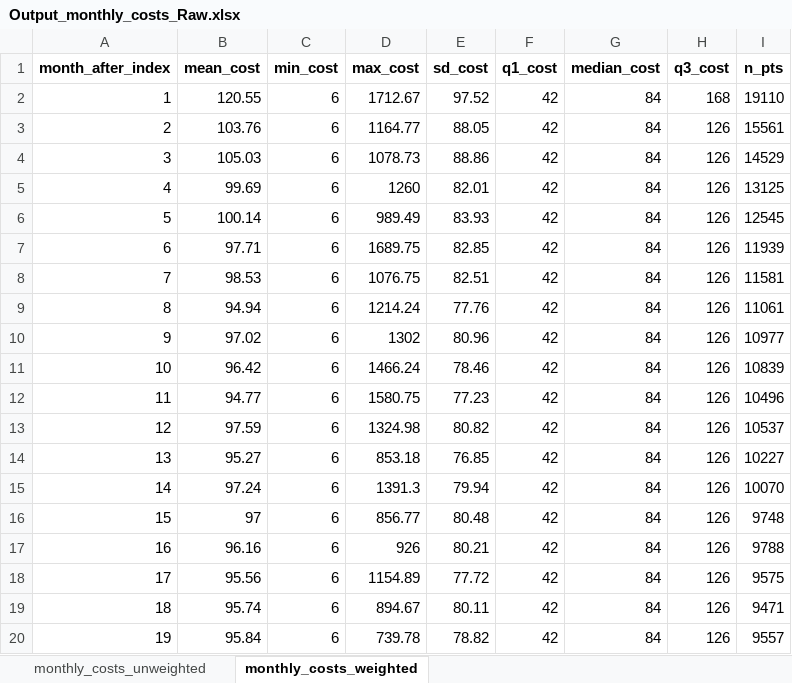
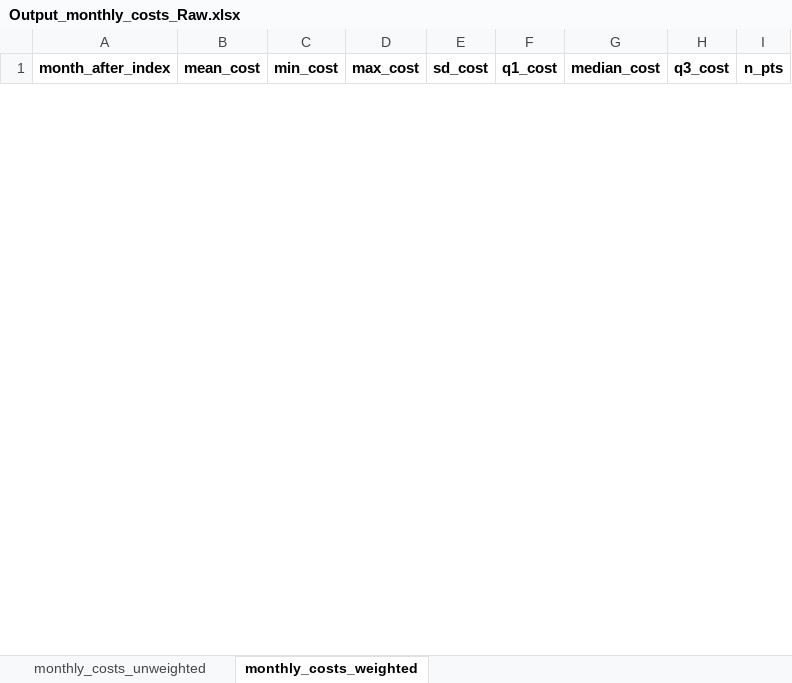
Before and after one commit to HEOR-NDORMS/OMOP-Validation-Study, an Excel workbook: CPRD Raw Analysis/Results/Output_monthly_costs_Raw.xlsx, sheet monthly_costs_weighted, drawn as a sheet; only a part is shown; values as stored, in another font and other column widths than the file's, no borders; removed rows and columns are numbered as before the commit, all else as after; the diff covers the shown part only; the diff names each change by its address in the sheet, - before the commit and + after, or states it on an @@ line.

```diff
--- a/CPRD Raw Analysis/Results/Output_monthly_costs_Raw.xlsx (sheet monthly_costs_weighted)
+++ b/CPRD Raw Analysis/Results/Output_monthly_costs_Raw.xlsx (sheet monthly_costs_weighted)
-row 2: 1 | 120.55 | 6 | 1712.67 | 97.52 | 42 | 84 | 168 | 19110
-row 3: 2 | 103.76 | 6 | 1164.77 | 88.05 | 42 | 84 | 126 | 15561
-row 4: 3 | 105.03 | 6 | 1078.73 | 88.86 | 42 | 84 | 126 | 14529
-row 5: 4 | 99.69 | 6 | 1260 | 82.01 | 42 | 84 | 126 | 13125
-row 6: 5 | 100.14 | 6 | 989.49 | 83.93 | 42 | 84 | 126 | 12545
-row 7: 6 | 97.71 | 6 | 1689.75 | 82.85 | 42 | 84 | 126 | 11939
-row 8: 7 | 98.53 | 6 | 1076.75 | 82.51 | 42 | 84 | 126 | 11581
-row 9: 8 | 94.94 | 6 | 1214.24 | 77.76 | 42 | 84 | 126 | 11061
-row 10: 9 | 97.02 | 6 | 1302 | 80.96 | 42 | 84 | 126 | 10977
-row 11: 10 | 96.42 | 6 | 1466.24 | 78.46 | 42 | 84 | 126 | 10839
-row 12: 11 | 94.77 | 6 | 1580.75 | 77.23 | 42 | 84 | 126 | 10496
-row 13: 12 | 97.59 | 6 | 1324.98 | 80.82 | 42 | 84 | 126 | 10537
-row 14: 13 | 95.27 | 6 | 853.18 | 76.85 | 42 | 84 | 126 | 10227
-row 15: 14 | 97.24 | 6 | 1391.3 | 79.94 | 42 | 84 | 126 | 10070
-row 16: 15 | 97 | 6 | 856.77 | 80.48 | 42 | 84 | 126 | 9748
-row 17: 16 | 96.16 | 6 | 926 | 80.21 | 42 | 84 | 126 | 9788
-row 18: 17 | 95.56 | 6 | 1154.89 | 77.72 | 42 | 84 | 126 | 9575
-row 19: 18 | 95.74 | 6 | 894.67 | 80.11 | 42 | 84 | 126 | 9471
-row 20: 19 | 95.84 | 6 | 739.78 | 78.82 | 42 | 84 | 126 | 9557
```
Also changed, not shown: 24 added rows and 4 removed rows elsewhere in this sheet, sheet monthly_costs_unweighted, CPRD Raw Analysis/Results/Output_costs_Raw-Unadjusted.xlsx, CPRD Raw Analysis/Results/Output_monthly_visits_Raw.xlsx, 16 other files.
